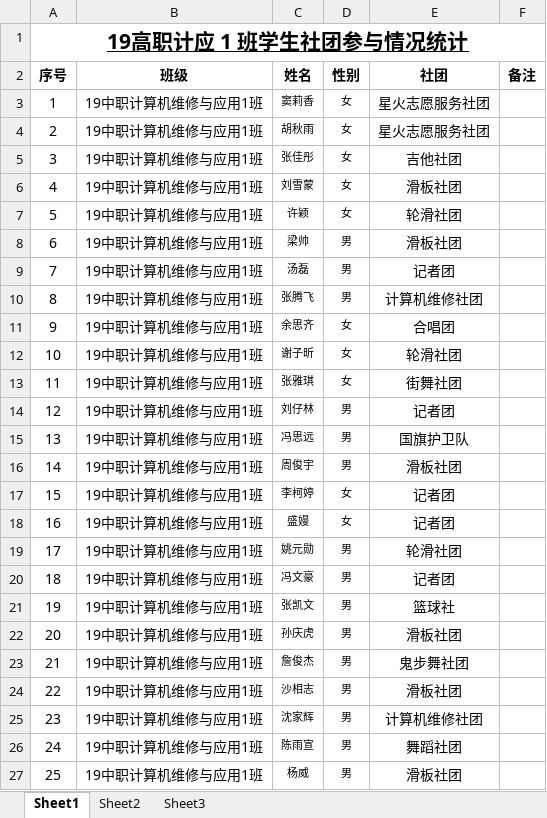
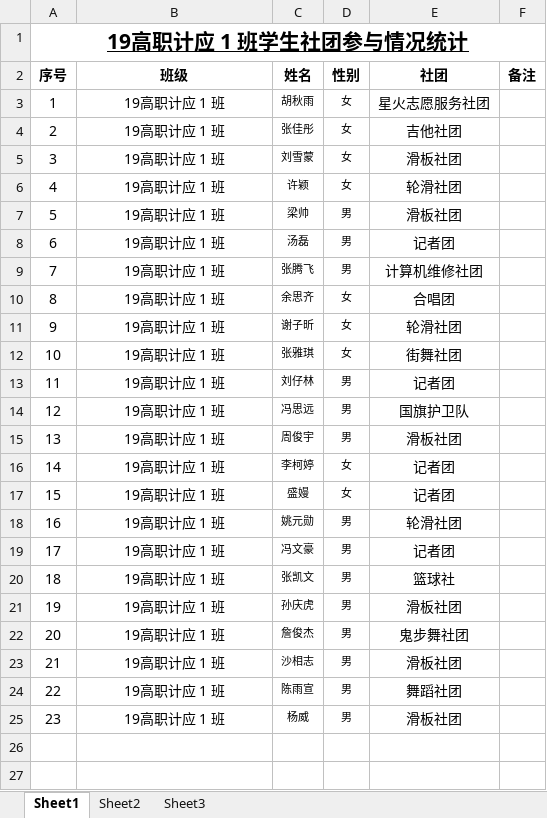
Before and after one commit to wutongyuliujia123/preparation, an Excel workbook: 班级文件/14社团参与情况.xlsx, sheet Sheet1, drawn as a sheet; values as stored, in another font and other column widths than the file's, no borders; removed rows and columns are numbered as before the commit, all else as after; the diff names each change by its address in the sheet, - before the commit and + after, or states it on an @@ line.

```diff
--- a/班级文件/14社团参与情况.xlsx (sheet Sheet1)
+++ b/班级文件/14社团参与情况.xlsx (sheet Sheet1)
-row 3: 1 | 19中职计算机维修与应用1班 | 窦莉香 | 女 | 星火志愿服务社团
@@ column A (序号) renumbered from row 3 down @@
-B3:B23 (班级): 19中职计算机维修与应用1班
+B3:B23 (班级): 19高职计应 1 班
-row 25: 23 | 19中职计算机维修与应用1班 | 沈家辉 | 男 | 计算机维修社团
-B24:B25 (班级): 19中职计算机维修与应用1班
+B24:B25 (班级): 19高职计应 1 班
```
Also changed, not shown: 7 other files.
